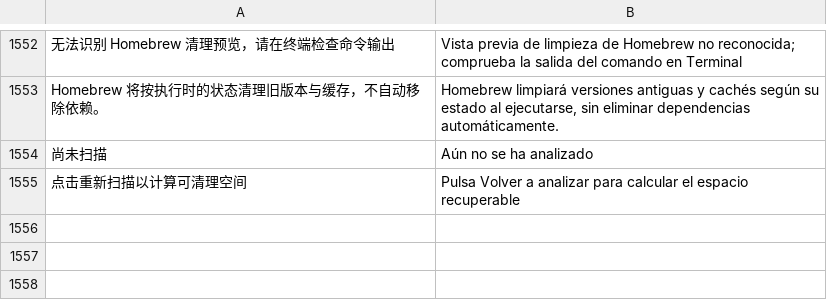
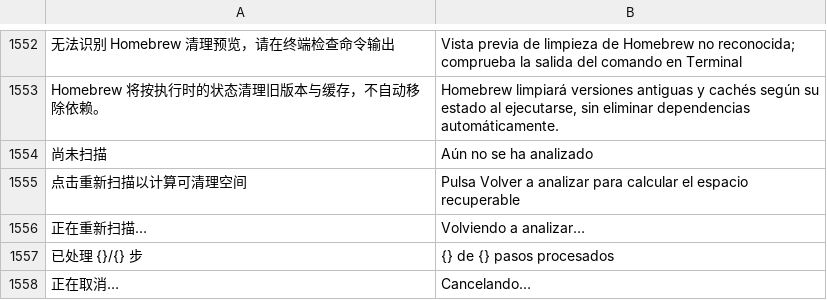
Before and after one commit to ysicing/XStats, a TSV file: Packages/XStatsKit/Sources/Localization/Resources/es.tsv, drawn as a sheet; only a part is shown, gaps mark what is left out.

```diff
--- a/Packages/XStatsKit/Sources/Localization/Resources/es.tsv
+++ b/Packages/XStatsKit/Sources/Localization/Resources/es.tsv
@@ -1555 +1555,4 @@ Homebrew 将按执行时的状态清理旧版本与缓存，不自动移除依
 点击重新扫描以计算可清理空间	Pulsa Volver a analizar para calcular el espacio recuperable
+正在重新扫描…	Volviendo a analizar…
+已处理 {}/{} 步	{} de {} pasos procesados
+正在取消…	Cancelando…
```
Also changed, not shown: Packages/XStatsKit/Sources/Localization/Resources/ar.tsv, Packages/XStatsKit/Sources/Localization/Resources/de.tsv, 13 other files.
